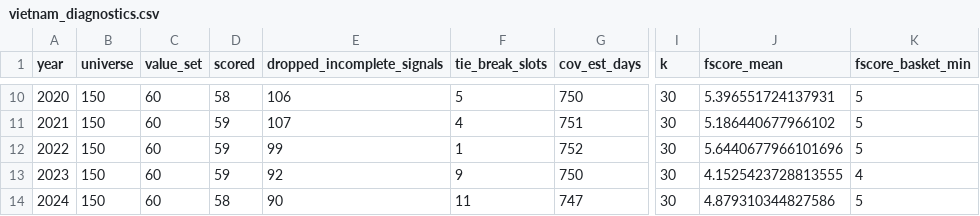
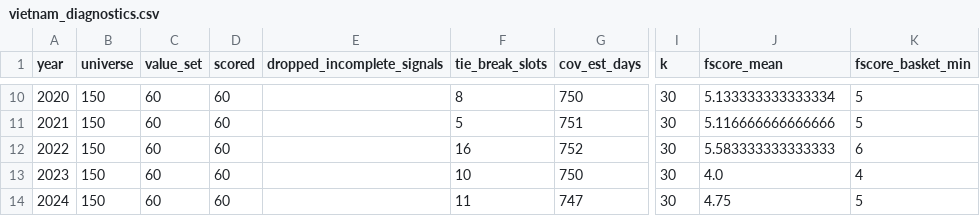
Before and after one commit to mikeding1130/fscore_capstone, a CSV file: results/vietnam_diagnostics.csv, drawn as a sheet; only a part is shown, gaps mark what is left out; the diff covers the shown part only; the diff names each change by its address in the sheet, - before the commit and + after, or states it on an @@ line.

```diff
--- a/results/vietnam_diagnostics.csv
+++ b/results/vietnam_diagnostics.csv
-D10 (scored): 58
+D10 (scored): 60
-E10 (dropped_incomplete_signals): 106
+E10 (dropped_incomplete_signals): (empty)
-F10 (tie_break_slots): 5
+F10 (tie_break_slots): 8
-J10 (fscore_mean): 5.396551724137931
+J10 (fscore_mean): 5.133333333333334
-D11:D13 (scored): 59
+D11:D13 (scored): 60
-E11 (dropped_incomplete_signals): 107
+E11 (dropped_incomplete_signals): (empty)
-F11 (tie_break_slots): 4
+F11 (tie_break_slots): 5
-J11 (fscore_mean): 5.186440677966102
+J11 (fscore_mean): 5.116666666666666
-E12 (dropped_incomplete_signals): 99
+E12 (dropped_incomplete_signals): (empty)
-F12 (tie_break_slots): 1
+F12 (tie_break_slots): 16
-J12 (fscore_mean): 5.6440677966101696
+J12 (fscore_mean): 5.583333333333333
-K12 (fscore_basket_min): 5
+K12 (fscore_basket_min): 6
-E13 (dropped_incomplete_signals): 92
+E13 (dropped_incomplete_signals): (empty)
-F13 (tie_break_slots): 9
+F13 (tie_break_slots): 10
-J13 (fscore_mean): 4.1525423728813555
+J13 (fscore_mean): 4.0
-D14 (scored): 58
+D14 (scored): 60
-E14 (dropped_incomplete_signals): 90
+E14 (dropped_incomplete_signals): (empty)
-J14 (fscore_mean): 4.879310344827586
+J14 (fscore_mean): 4.75
```
Also changed, not shown: 31 edited cells elsewhere in this file, results/vietnam_factor_regression.csv, results/vietnam_mc_placement.csv, 43 other files.
